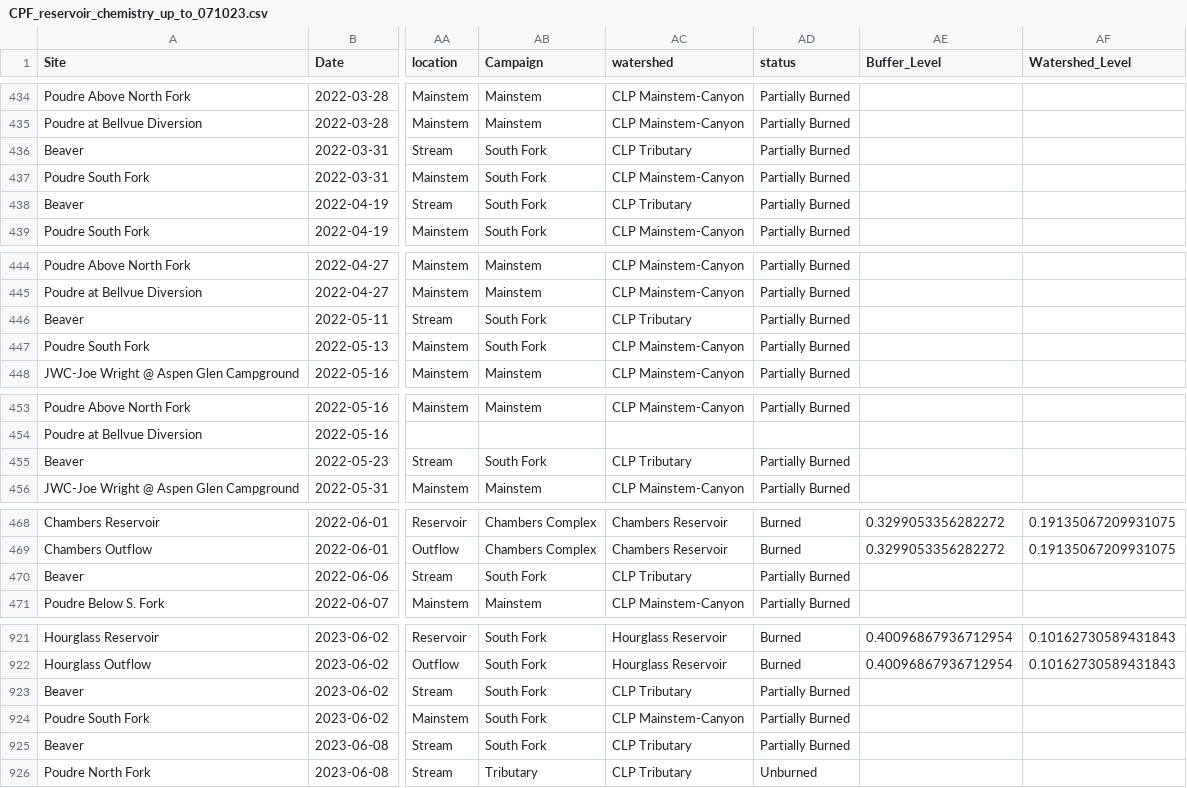
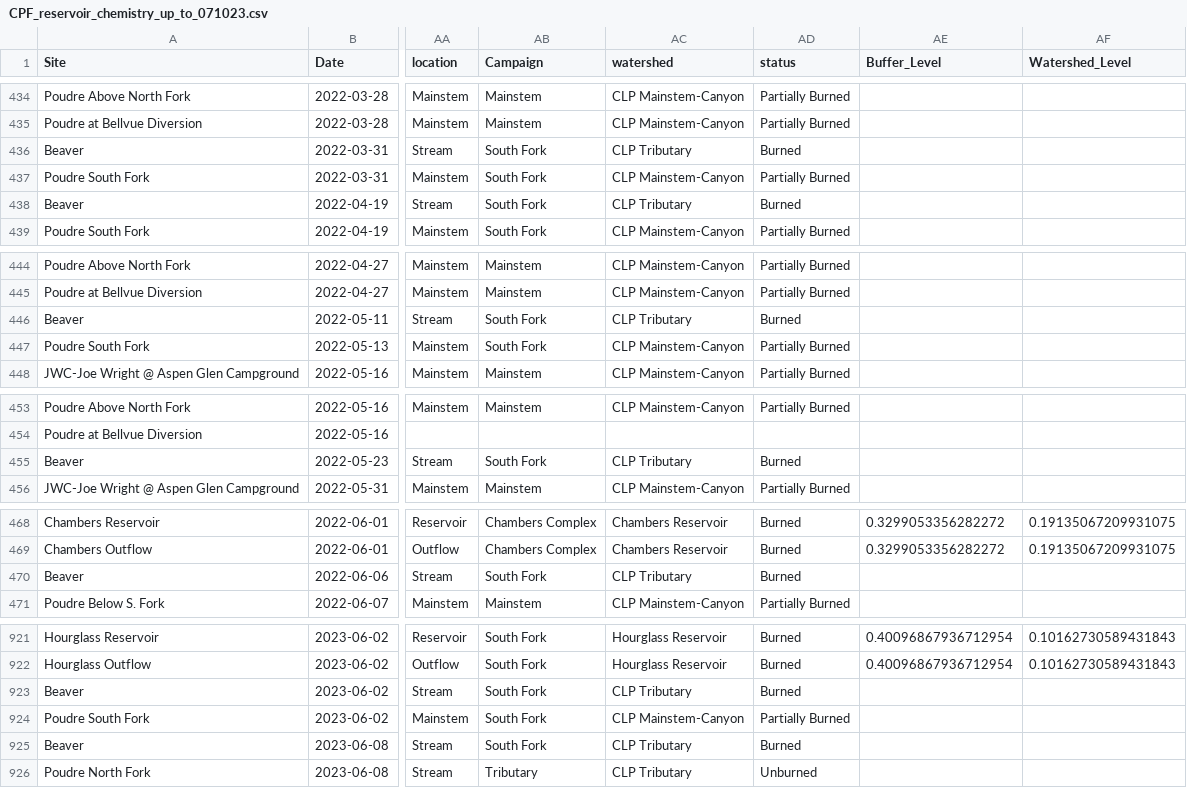
Before and after one commit to SamStruthers/CPF_reservoir_study_data, a CSV file: data/cleaned/CPF_reservoir_chemistry_up_to_071023.csv, drawn as a sheet; only a part is shown, gaps mark what is left out; the diff covers the shown part only; the diff names each change by its address in the sheet, - before the commit and + after, or states it on an @@ line.

Commit message:
updated a burn status of a few sites

```diff
--- a/data/cleaned/CPF_reservoir_chemistry_up_to_071023.csv
+++ b/data/cleaned/CPF_reservoir_chemistry_up_to_071023.csv
-AD436 (status): Partially Burned
+AD436 (status): Burned
-AD438 (status): Partially Burned
+AD438 (status): Burned
-AD446 (status): Partially Burned
+AD446 (status): Burned
-AD455 (status): Partially Burned
+AD455 (status): Burned
-AD470 (status): Partially Burned
+AD470 (status): Burned
-AD923 (status): Partially Burned
+AD923 (status): Burned
-AD925 (status): Partially Burned
+AD925 (status): Burned
```
Also changed, not shown: 18 edited cells elsewhere in this file, data/metadata/cpf_sites.csv.
